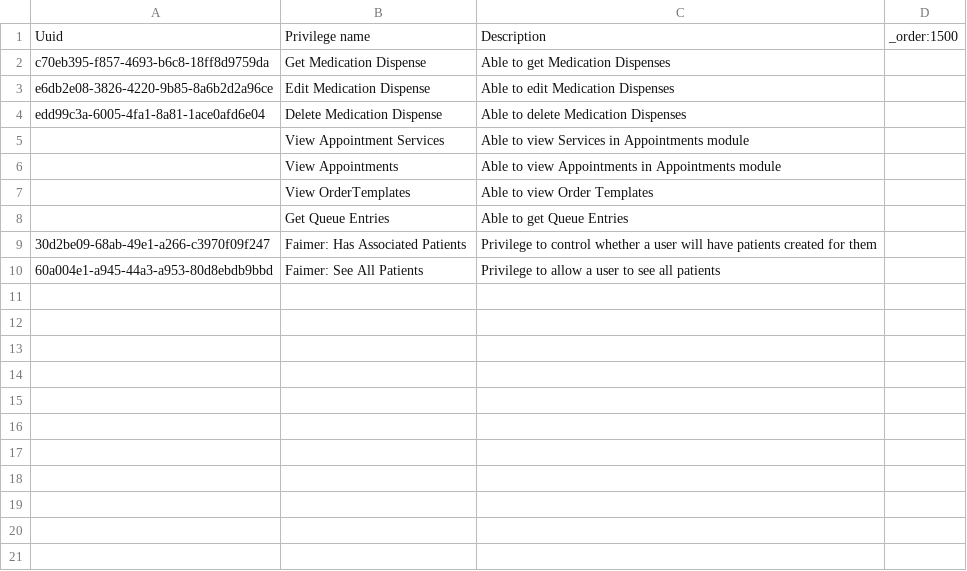
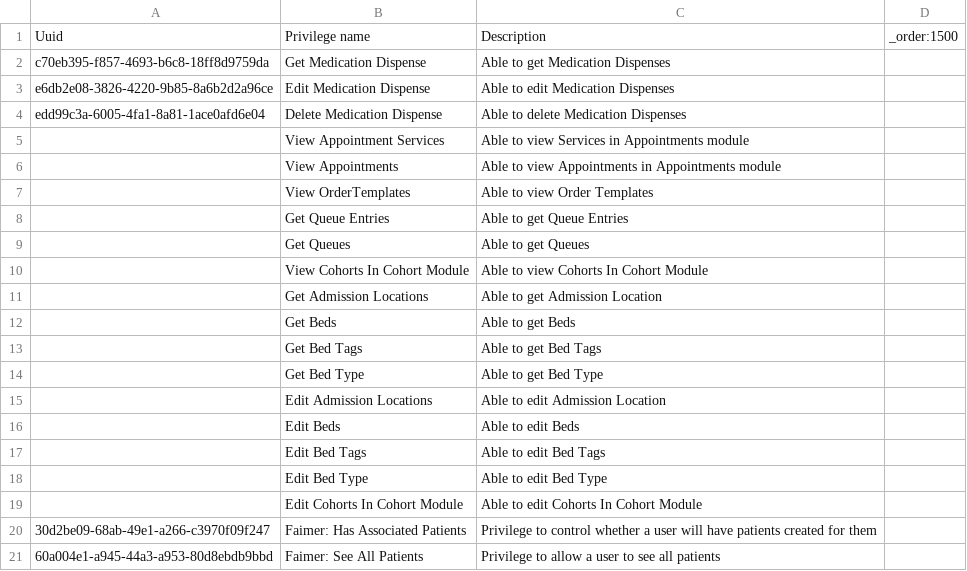
Before and after one commit to kdaud/ozonex, a CSV file: configs/openmrs/initializer_config/privileges/faimer_privileges.csv, drawn as a sheet.

Commit message:
Add privileges and roles for managing cohorts and ward admission (#63)

```diff
--- a/configs/openmrs/initializer_config/privileges/faimer_privileges.csv
+++ b/configs/openmrs/initializer_config/privileges/faimer_privileges.csv
@@ -8,2 +8,13 @@ edd99c3a-6005-4fa1-8a81-1ace0afd6e04,Delete Medication Dispense,Able to delete M
 ,Get Queue Entries,Able to get Queue Entries,
+,Get Queues,Able to get Queues,
+,View Cohorts In Cohort Module,Able to view Cohorts In Cohort Module,
+,Get Admission Locations,Able to get Admission Location,
+,Get Beds,Able to get Beds,
+,Get Bed Tags,Able to get Bed Tags,
+,Get Bed Type,Able to get Bed Type,
+,Edit Admission Locations,Able to edit Admission Location,
+,Edit Beds,Able to edit Beds,
+,Edit Bed Tags,Able to edit Bed Tags,
+,Edit Bed Type,Able to edit Bed Type,
+,Edit Cohorts In Cohort Module,Able to edit Cohorts In Cohort Module,
 30d2be09-68ab-49e1-a266-c3970f09f247,Faimer: Has Associated Patients,Privilege to control whether a user will have patients created for them,
```
Also changed, not shown: configs/openmrs/initializer_config/roles/faimer_roles.csv.
